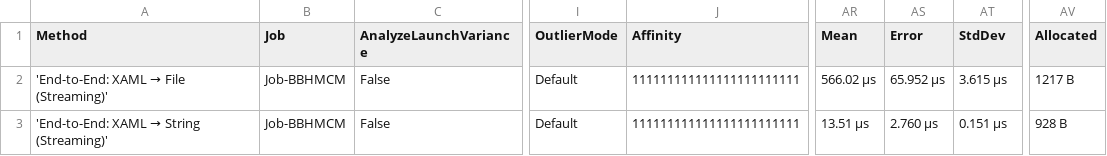
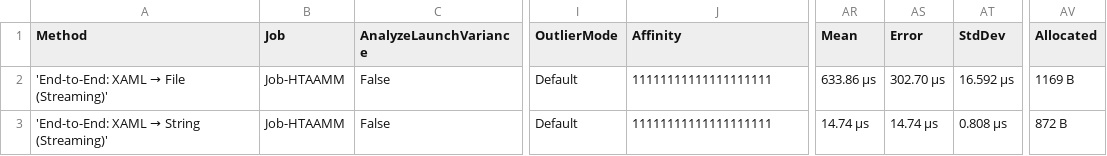
Before and after one commit to RishitaSrivastava/XamlToHtmlConverter, a CSV file: XamlToHtmlConverter.Benchmarks/BenchmarkDotNet.Artifacts/results/XamlToHtmlConverter.Benchmarks.StreamingPipelineBenchmarks-report.csv, drawn as a sheet; only a part is shown, gaps mark what is left out; the diff names each change by its address in the sheet, - before the commit and + after, or states it on an @@ line.

```diff
--- a/XamlToHtmlConverter.Benchmarks/BenchmarkDotNet.Artifacts/results/XamlToHtmlConverter.Benchmarks.StreamingPipelineBenchmarks-report.csv
+++ b/XamlToHtmlConverter.Benchmarks/BenchmarkDotNet.Artifacts/results/XamlToHtmlConverter.Benchmarks.StreamingPipelineBenchmarks-report.csv
-B2:B3 (Job): Job-BBHMCM
+B2:B3 (Job): Job-HTAAMM
-J2:J3 (Affinity): 111111111111111111111111
+J2:J3 (Affinity): 11111111111111111111
-AR2 (Mean): 566.02 μs
+AR2 (Mean): 633.86 μs
-AS2 (Error): 65.952 μs
+AS2 (Error): 302.70 μs
-AT2 (StdDev): 3.615 μs
+AT2 (StdDev): 16.592 μs
-AV2 (Allocated): 1217 B
+AV2 (Allocated): 1169 B
-AR3 (Mean): 13.51 μs
+AR3 (Mean): 14.74 μs
-AS3 (Error): 2.760 μs
+AS3 (Error): 14.74 μs
-AT3 (StdDev): 0.151 μs
+AT3 (StdDev): 0.808 μs
-AV3 (Allocated): 928 B
+AV3 (Allocated): 872 B
```
Also changed, not shown: XamlToHtmlConverter.Benchmarks/BenchmarkDotNet.Artifacts/results/XamlToHtmlConverter.Benchmarks.AlgorithmComparisonBenchmarks-report.csv, XamlToHtmlConverter.Benchmarks/BenchmarkDotNet.Artifacts/results/XamlToHtmlConverter.Benchmarks.ComponentBenchmarks-report.csv, 19 other files.
